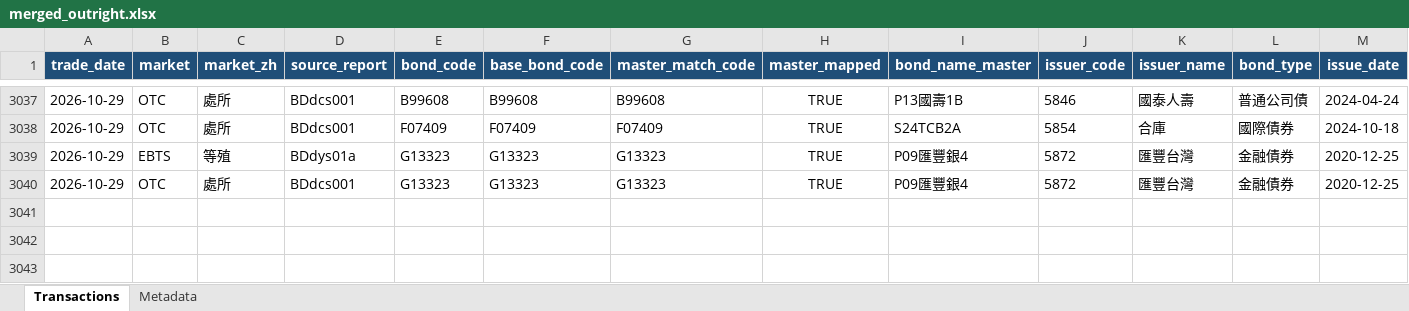
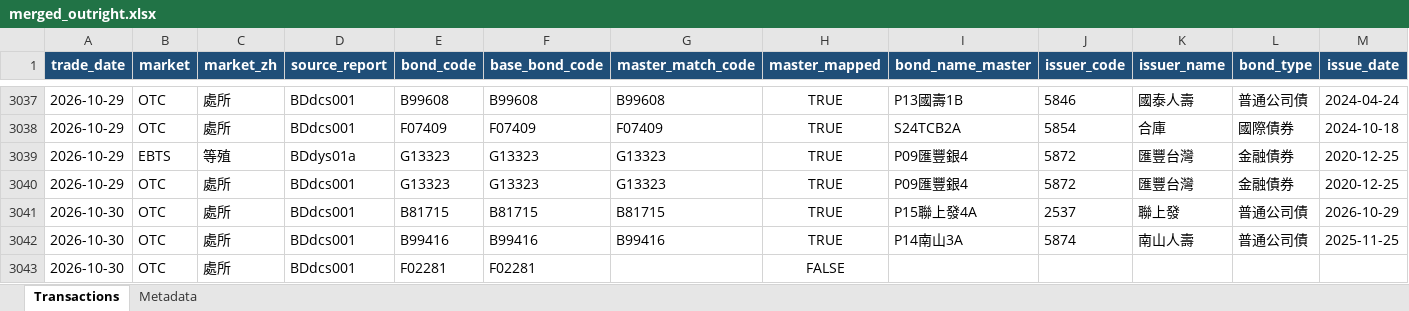
Before and after one commit to bruce851117/tw-bond, an Excel workbook: data/merged_outright.xlsx, sheet Transactions, drawn as a sheet; only a part is shown, gaps mark what is left out; values as stored, in another font and other column widths than the file's, no borders; rows hold the shown columns only; the diff names each change by its address in the sheet, - before the commit and + after, or states it on an @@ line.

```diff
--- a/data/merged_outright.xlsx (sheet Transactions)
+++ b/data/merged_outright.xlsx (sheet Transactions)
+row 3041: 2026-10-30 | OTC | 處所 | BDdcs001 | B81715 | B81715 | B81715 | TRUE | P15聯上發4A | 2537 | 聯上發 | 普通公司債 | 2026-10-29
+row 3042: 2026-10-30 | OTC | 處所 | BDdcs001 | B99416 | B99416 | B99416 | TRUE | P14南山3A | 5874 | 南山人壽 | 普通公司債 | 2025-11-25
+row 3043: 2026-10-30 | OTC | 處所 | BDdcs001 | F02281 | F02281 |  | FALSE
```
Also changed, not shown: sheet Metadata, 4 other files.
